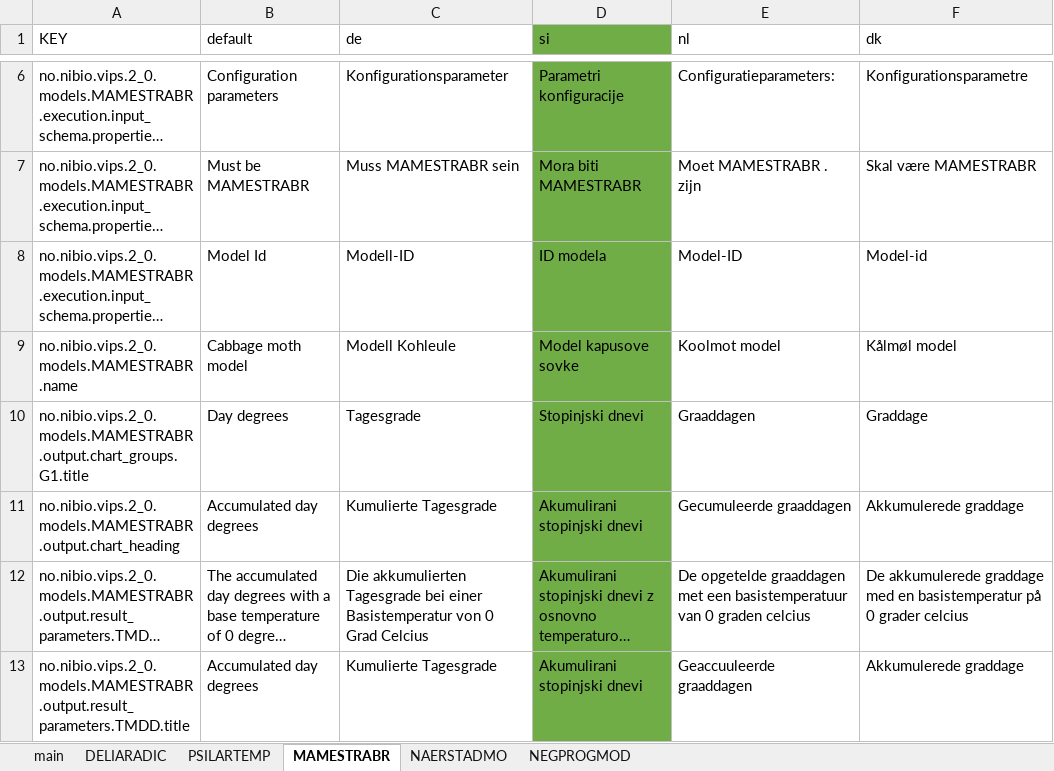
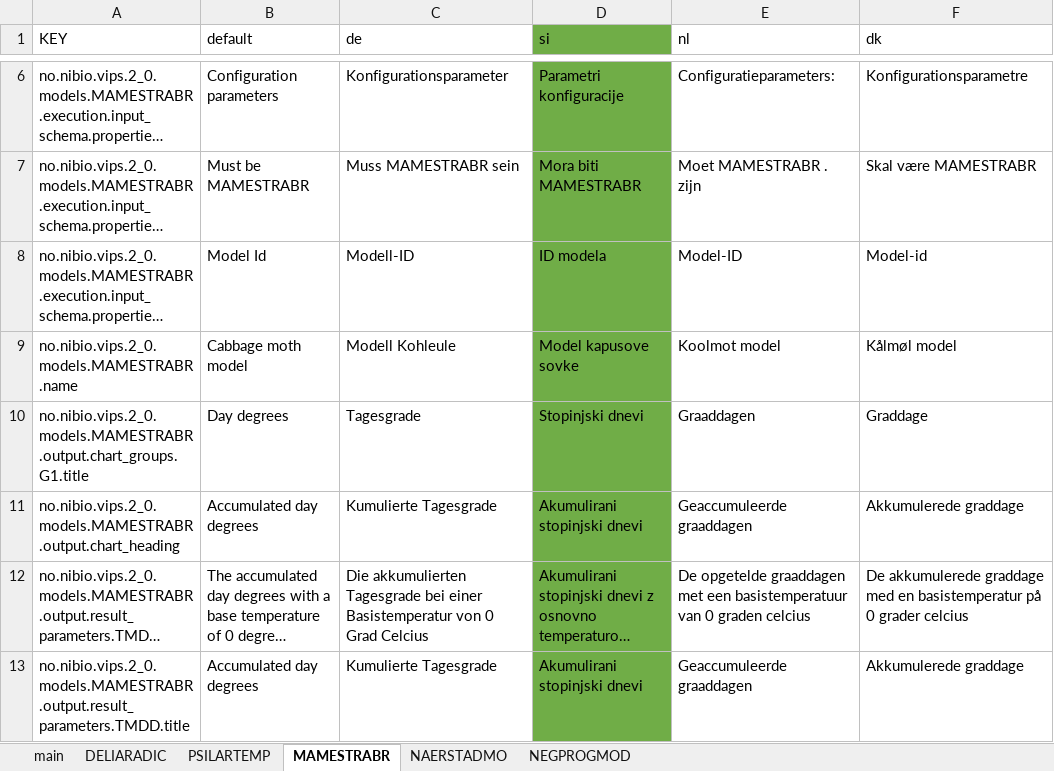
Before and after one commit to H2020-IPM-Decisions/DSS-Metadata, an Excel workbook: i18n/excel_from_translation/no.nibio.vips.xlsx, sheet MAMESTRABR, drawn as a sheet; only a part is shown, gaps mark what is left out; long unchanged cells end in …; values as stored, in another font and other column widths than the file's, no borders; the diff covers the shown part only; the diff names each change by its address in the sheet, - before the commit and + after, or states it on an @@ line.

```diff
--- a/i18n/excel_from_translation/no.nibio.vips.xlsx (sheet MAMESTRABR)
+++ b/i18n/excel_from_translation/no.nibio.vips.xlsx (sheet MAMESTRABR)
-E11 (nl): Gecumuleerde graaddagen
+E11 (nl): Geaccumuleerde graaddagen
-E13 (nl): Geaccuuleerde graaddagen
+E13 (nl): Geaccumuleerde graaddagen
```
Also changed, not shown: 5 edited cells elsewhere in this sheet, sheet PSILARTEMP, sheet NAERSTADMO, sheet NEGPROGMOD, sheet DELIARADIC, i18n/excel_from_translation/Best4Soil.Support.Tools.xlsx, i18n/excel_from_translation/adas.dss.xlsx, 57 other files.
